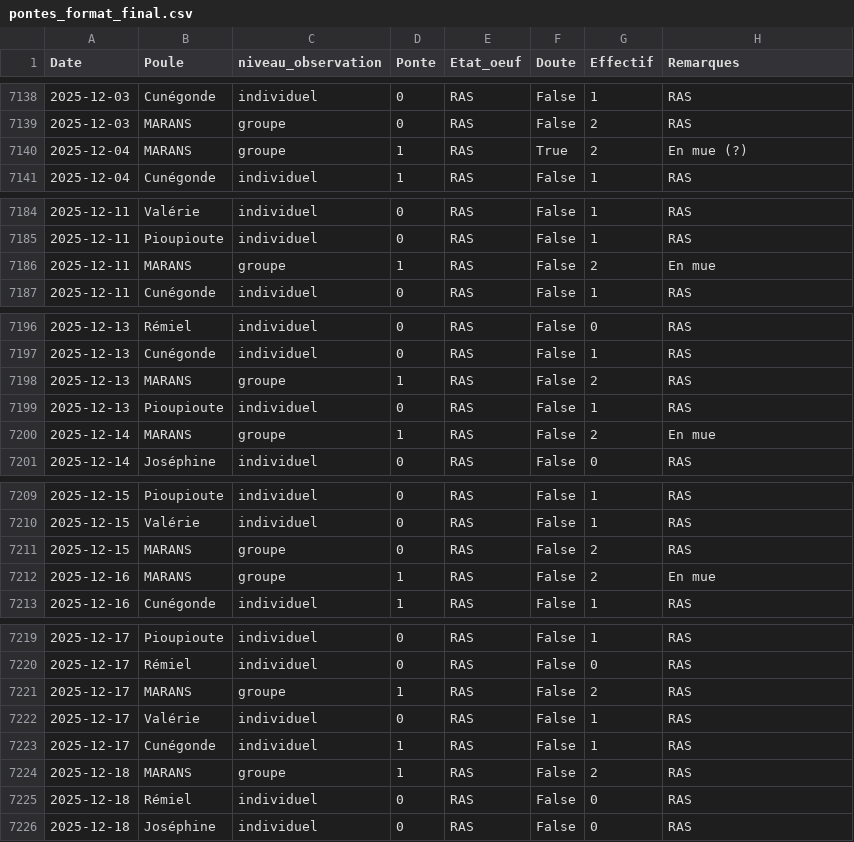
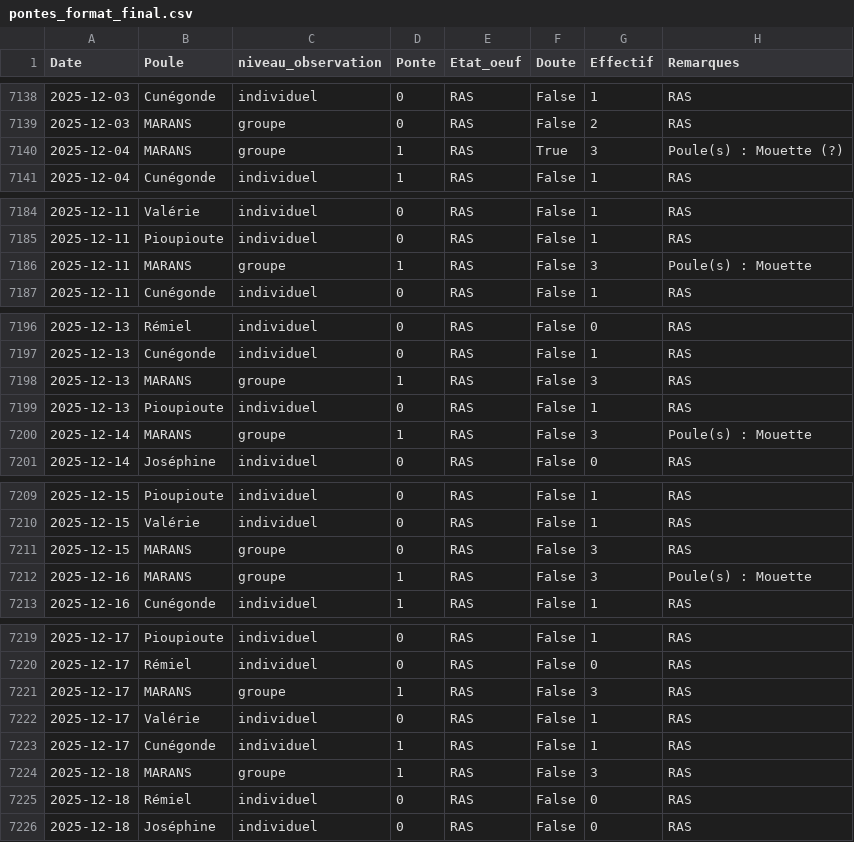
Before and after one commit to herospiki/Barbara, a CSV file: data/final/pontes_format_final.csv, drawn as a sheet; only a part is shown, gaps mark what is left out; the diff covers the shown part only.

```diff
--- a/data/final/pontes_format_final.csv
+++ b/data/final/pontes_format_final.csv
@@ -7139,3 +7139,3 @@ Date;Poule;niveau_observation;Ponte;Etat_oeuf;Doute;Effectif;Remarques
 2025-12-03;MARANS;groupe;0;RAS;False;2;RAS
-2025-12-04;MARANS;groupe;1;RAS;True;2;En mue (?)
+2025-12-04;MARANS;groupe;1;RAS;True;3;Poule(s) : Mouette (?)
 2025-12-04;Cunégonde;individuel;1;RAS;False;1;RAS
@@ -7185,3 +7185,3 @@ Date;Poule;niveau_observation;Ponte;Etat_oeuf;Doute;Effectif;Remarques
 2025-12-11;Pioupioute;individuel;0;RAS;False;1;RAS
-2025-12-11;MARANS;groupe;1;RAS;False;2;En mue
+2025-12-11;MARANS;groupe;1;RAS;False;3;Poule(s) : Mouette
 2025-12-11;Cunégonde;individuel;0;RAS;False;1;RAS
@@ -7197,5 +7197,5 @@ Date;Poule;niveau_observation;Ponte;Etat_oeuf;Doute;Effectif;Remarques
 2025-12-13;Cunégonde;individuel;0;RAS;False;1;RAS
-2025-12-13;MARANS;groupe;1;RAS;False;2;RAS
+2025-12-13;MARANS;groupe;1;RAS;False;3;RAS
 2025-12-13;Pioupioute;individuel;0;RAS;False;1;RAS
-2025-12-14;MARANS;groupe;1;RAS;False;2;En mue
+2025-12-14;MARANS;groupe;1;RAS;False;3;Poule(s) : Mouette
 2025-12-14;Joséphine;individuel;0;RAS;False;0;RAS
@@ -7210,4 +7210,4 @@ Date;Poule;niveau_observation;Ponte;Etat_oeuf;Doute;Effectif;Remarques
 2025-12-15;Valérie;individuel;0;RAS;False;1;RAS
-2025-12-15;MARANS;groupe;0;RAS;False;2;RAS
-2025-12-16;MARANS;groupe;1;RAS;False;2;En mue
+2025-12-15;MARANS;groupe;0;RAS;False;3;RAS
+2025-12-16;MARANS;groupe;1;RAS;False;3;Poule(s) : Mouette
 2025-12-16;Cunégonde;individuel;1;RAS;False;1;RAS
@@ -7220,6 +7220,6 @@ Date;Poule;niveau_observation;Ponte;Etat_oeuf;Doute;Effectif;Remarques
 2025-12-17;Rémiel;individuel;0;RAS;False;0;RAS
-2025-12-17;MARANS;groupe;1;RAS;False;2;RAS
+2025-12-17;MARANS;groupe;1;RAS;False;3;RAS
 2025-12-17;Valérie;individuel;0;RAS;False;1;RAS
 2025-12-17;Cunégonde;individuel;1;RAS;False;1;RAS
-2025-12-18;MARANS;groupe;1;RAS;False;2;RAS
+2025-12-18;MARANS;groupe;1;RAS;False;3;RAS
 2025-12-18;Rémiel;individuel;0;RAS;False;0;RAS
```
Also changed, not shown: 22 edited cells elsewhere in this file, data/intermediaire/df_2_pontes.csv, 12 other files.
